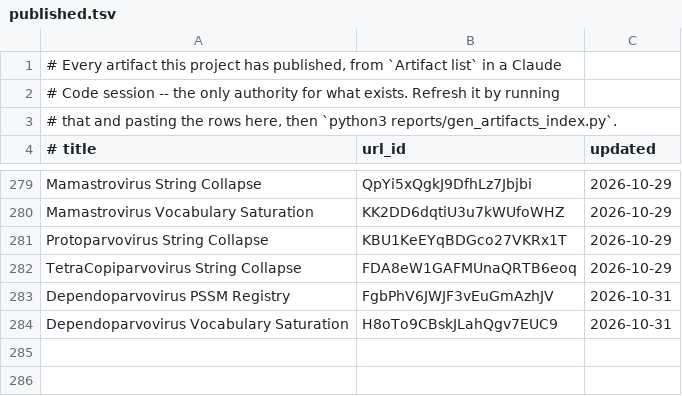
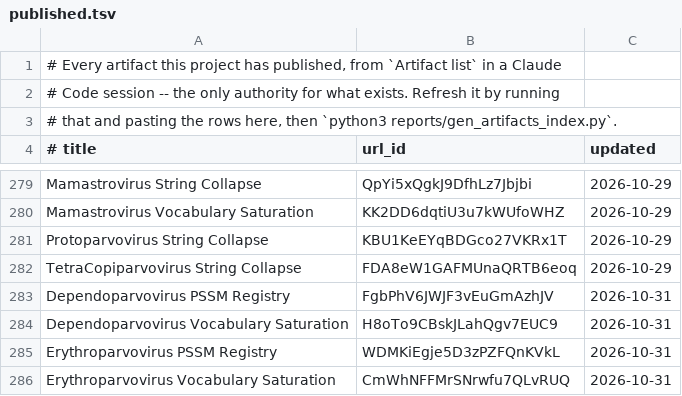
Before and after one commit to jimdavis1/LowVan_Skill, a TSV file: reports/published.tsv, drawn as a sheet; only a part is shown, gaps mark what is left out.

```diff
--- a/reports/published.tsv
+++ b/reports/published.tsv
@@ -284 +284,3 @@ Dependoparvovirus PSSM Registry	FgbPhV6JWJF3vEuGmAzhJV	2026-10-31
 Dependoparvovirus Vocabulary Saturation	H8oTo9CBskJLahQgv7EUC9	2026-10-31
+Erythroparvovirus PSSM Registry	WDMKiEgje5D3zPZFQnKVkL	2026-10-31
+Erythroparvovirus Vocabulary Saturation	CmWhNFFMrSNrwfu7QLvRUQ	2026-10-31
```
Also changed, not shown: 35 other files.
